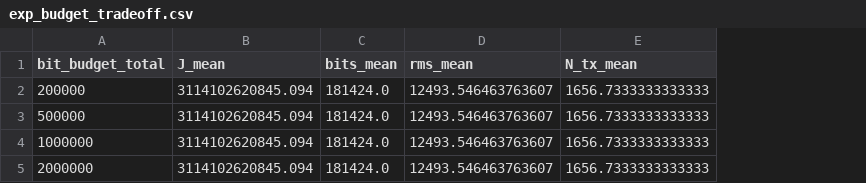
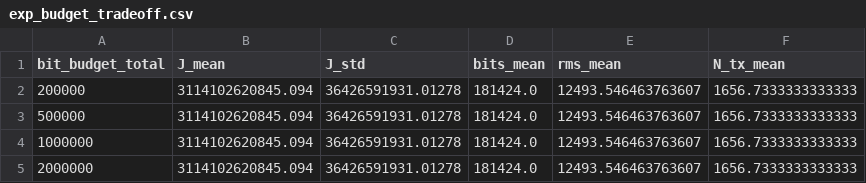
Before and after one commit to puyanguvic/yac, a CSV file: result/exp_budget_tradeoff.csv, drawn as a sheet; the diff names each change by its address in the sheet, - before the commit and + after, or states it on an @@ line.

```diff
--- a/result/exp_budget_tradeoff.csv
+++ b/result/exp_budget_tradeoff.csv
+column C (J_std), rows 2-5: all 36426591931.01278
```
Also changed, not shown: result/exp_markov_robustness.csv, result/exp_pareto_tradeoff.csv, 12 other files.
